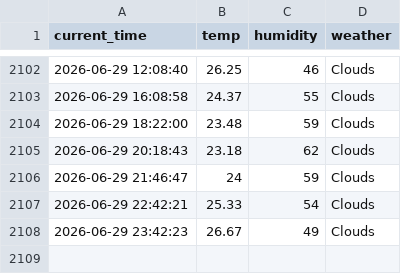
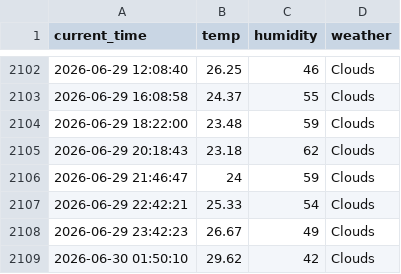
Before and after one commit to Kor-JasonKim/weather_5m, a CSV file: weather.csv, drawn as a sheet; only a part is shown, gaps mark what is left out; the diff names each change by its address in the sheet, - before the commit and + after, or states it on an @@ line.

```diff
--- a/weather.csv
+++ b/weather.csv
+row 2109: 2026-06-30 01:50:10 | 29.62 | 42 | Clouds
```
